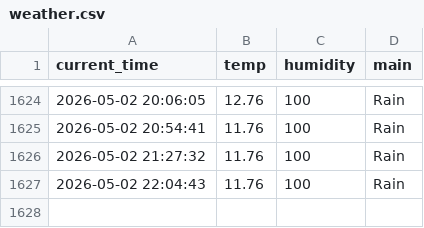
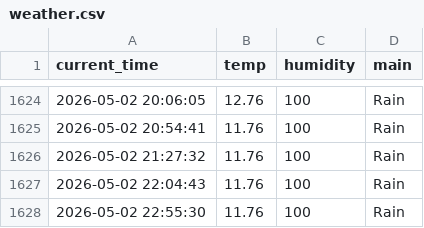
Before and after one commit to 9donghae-art/weather_5m, a CSV file: weather.csv, drawn as a sheet; only a part is shown, gaps mark what is left out; the diff names each change by its address in the sheet, - before the commit and + after, or states it on an @@ line.

```diff
--- a/weather.csv
+++ b/weather.csv
+row 1628: 2026-05-02 22:55:30 | 11.76 | 100 | Rain
```
